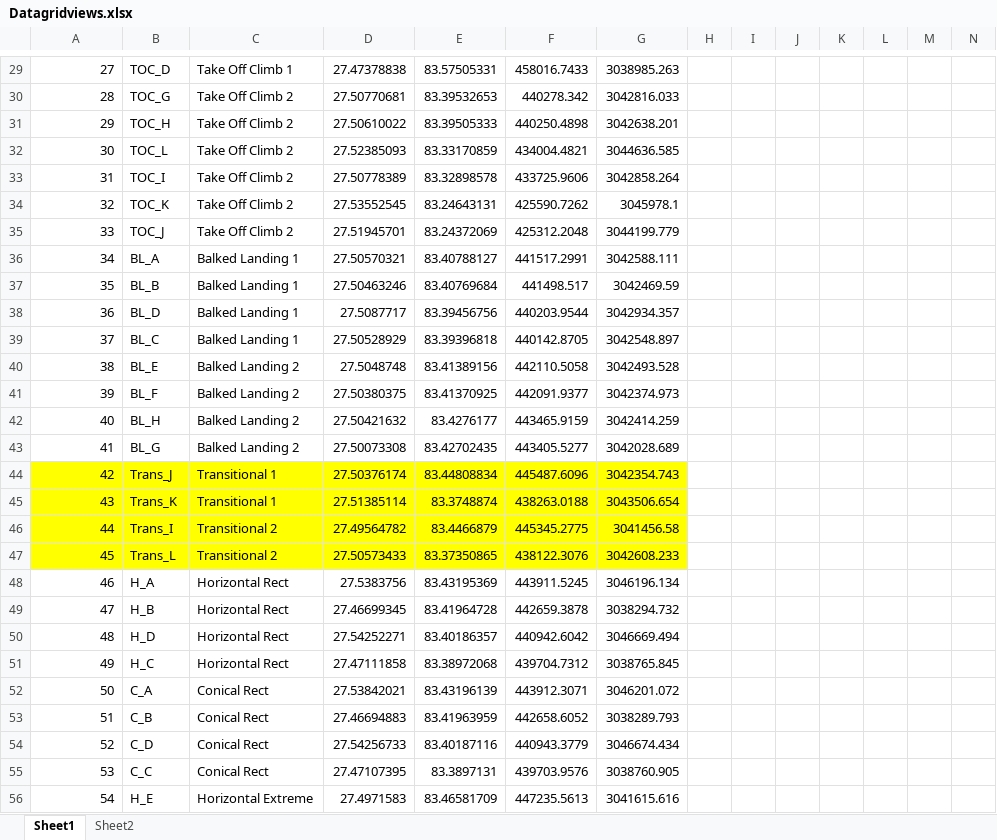
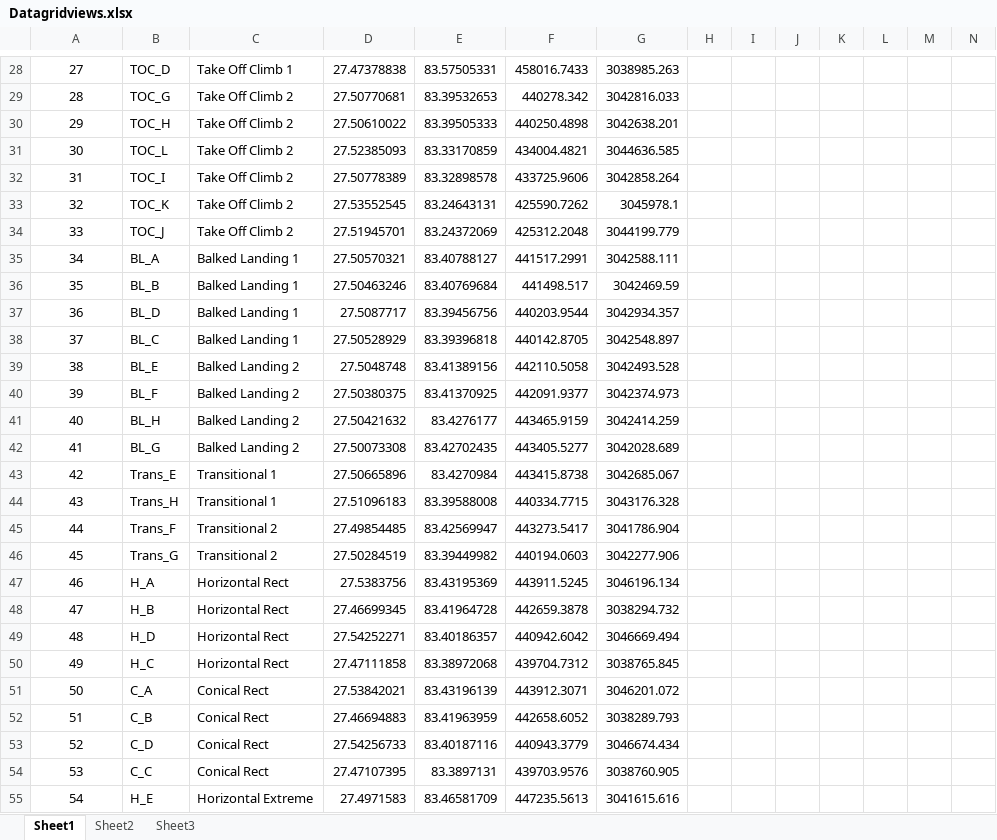
Before and after one commit to ajayyadavay/CSAYObstacleHeightCalculation, an Excel workbook: CSAY Obstacle Height Calculation/Datagridviews.xlsx, sheet Sheet1, drawn as a sheet; only a part is shown, gaps mark what is left out; values as stored, in another font and other column widths than the file's, no borders; removed rows and columns are numbered as before the commit, all else as after; rows hold the shown columns only; the diff covers the shown part only; the diff names each change by its address in the sheet, - before the commit and + after, or states it on an @@ line.

Commit message:
Transitional surface modified

```diff
--- a/CSAY Obstacle Height Calculation/Datagridviews.xlsx (sheet Sheet1)
+++ b/CSAY Obstacle Height Calculation/Datagridviews.xlsx (sheet Sheet1)
+sheet tab: Sheet3
-A28:A42 alignment: right
+A28:A42 alignment: center
-row 44: 42 | Trans_J | Transitional 1 | 27.50376174 | 83.44808834 | 445487.6096 | 3042354.743
-row 45: 43 | Trans_K | Transitional 1 | 27.51385114 | 83.3748874 | 438263.0188 | 3043506.654
-row 46: 44 | Trans_I | Transitional 2 | 27.49564782 | 83.4466879 | 445345.2775 | 3041456.58
-row 47: 45 | Trans_L | Transitional 2 | 27.50573433 | 83.37350865 | 438122.3076 | 3042608.233
+row 43: 42 | Trans_E | Transitional 1 | 27.50665896 | 83.4270984 | 443415.8738 | 3042685.067
+row 44: 43 | Trans_H | Transitional 1 | 27.51096183 | 83.39588008 | 440334.7715 | 3043176.328
+row 45: 44 | Trans_F | Transitional 2 | 27.49854485 | 83.42569947 | 443273.5417 | 3041786.904
+row 46: 45 | Trans_G | Transitional 2 | 27.50284519 | 83.39449982 | 440194.0603 | 3042277.906
-A47:A55 alignment: right
+A47:A55 alignment: center
```
Also changed, not shown: 4 added rows, 5 removed rows and cell formats elsewhere in this sheet, sheet Sheet2, 7 other files.
